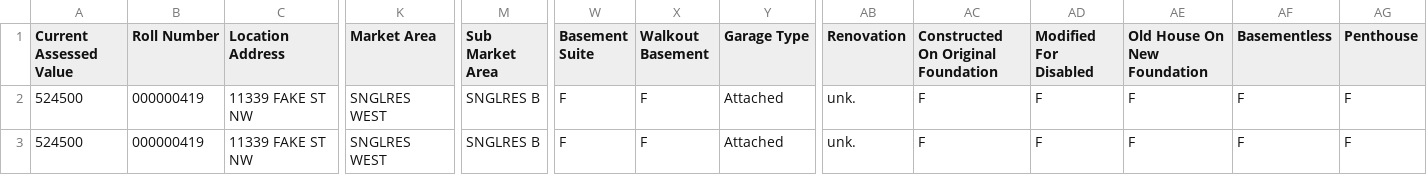
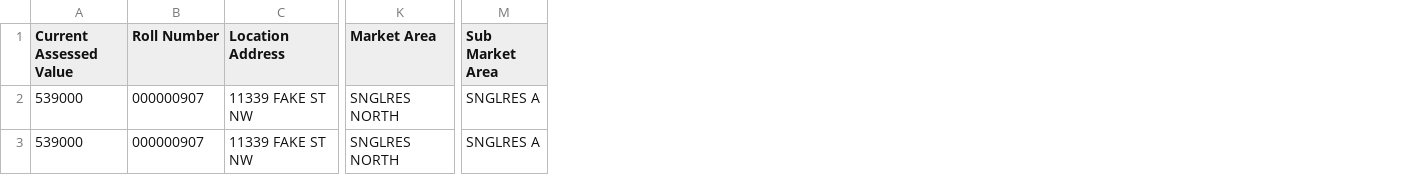
Before and after one commit to TaxReformYYC/report-generator-2021, a CSV file: spec/data/expected_imperial.csv, drawn as a sheet; only a part is shown, gaps mark what is left out; the diff names each change by its address in the sheet, - before the commit and + after, or states it on an @@ line.

Commit message:
Update old tests and data with 2019 sample

```diff
--- a/spec/data/expected_imperial.csv
+++ b/spec/data/expected_imperial.csv
-column W (Basement Suite), rows 2-3: F | F
-column X (Walkout Basement), rows 2-3: F | F
-column Y (Garage Type), rows 2-3: Attached | Attached
-column AB (Renovation), rows 2-3: unk. | unk.
-column AC, rows 1-3: Constructed On Original Foundation | F | F
-column AD (Modified For Disabled), rows 2-3: F | F
-column AE (Old House On New Foundation), rows 2-3: F | F
-column AF (Basementless), rows 2-3: F | F
-column AG (Penthouse), rows 2-3: F | F
-A2:A3 (Current Assessed Value): 524500
+A2:A3 (Current Assessed Value): 539000
-B2:B3 (Roll Number): 000000419
+B2:B3 (Roll Number): 000000907
-K2:K3 (Market Area): SNGLRES WEST
+K2:K3 (Market Area): SNGLRES NORTH
-M2:M3 (Sub Market Area): SNGLRES B
+M2:M3 (Sub Market Area): SNGLRES A
```
Also changed, not shown: 4 other files.
